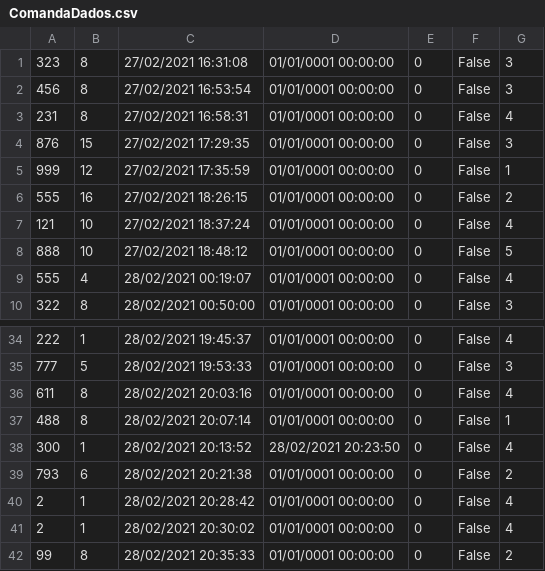
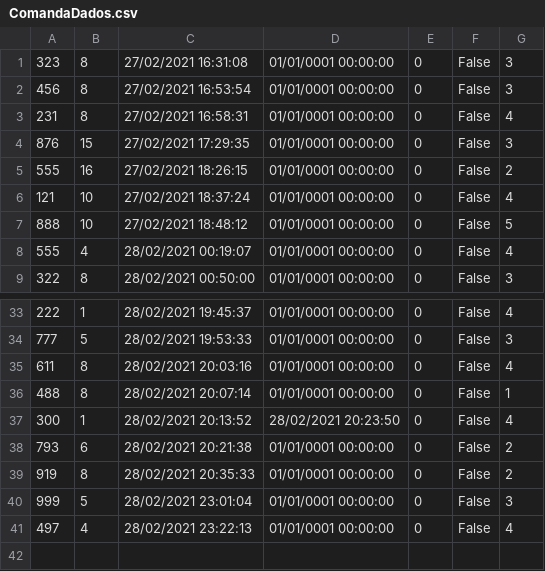
Before and after one commit to felipewesley/RestaurantApp, a CSV file: RestauranteApp/Dados/ComandaDados.csv, drawn as a sheet; only a part is shown, gaps mark what is left out.

Commit message:
Implementacao calculo valor da comanda

```diff
--- a/RestauranteApp/Dados/ComandaDados.csv
+++ b/RestauranteApp/Dados/ComandaDados.csv
@@ -4,3 +4,2 @@
 876,15,27/02/2021 17:29:35,01/01/0001 00:00:00,0,False,3
-999,12,27/02/2021 17:35:59,01/01/0001 00:00:00,0,False,1
 555,16,27/02/2021 18:26:15,01/01/0001 00:00:00,0,False,2
@@ -39,4 +38,4 @@
 793,6,28/02/2021 20:21:38,01/01/0001 00:00:00,0,False,2
-2,1,28/02/2021 20:28:42,01/01/0001 00:00:00,0,False,4
-2,1,28/02/2021 20:30:02,01/01/0001 00:00:00,0,False,4
-99,8,28/02/2021 20:35:33,01/01/0001 00:00:00,0,False,2
+919,8,28/02/2021 20:35:33,01/01/0001 00:00:00,0,False,2
+999,5,28/02/2021 23:01:04,01/01/0001 00:00:00,0,False,3
+497,4,28/02/2021 23:22:13,01/01/0001 00:00:00,0,False,4
```
Also changed, not shown: RestauranteApp/Dados/PedidoDados.csv, 3 other files.
